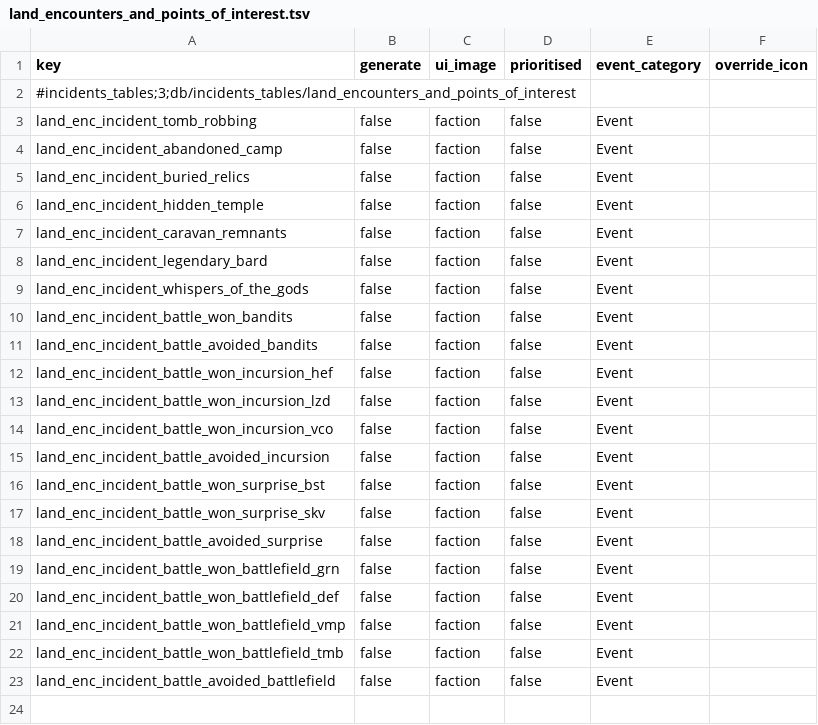
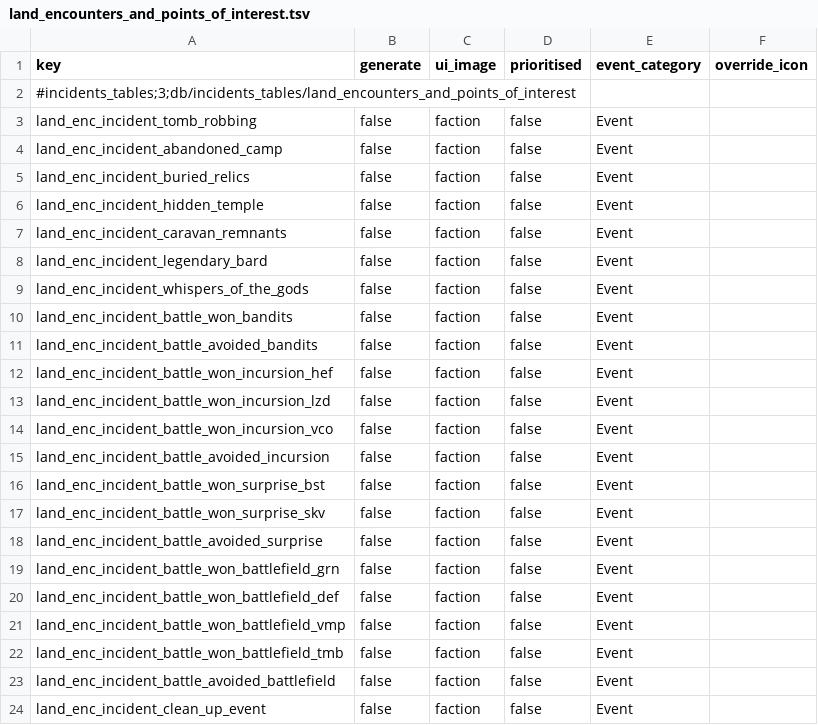
Before and after one commit to kibarrarra/tw3_land_encounters_and_points_of_interest, a TSV file: db/incidents_tables/land_encounters_and_points_of_interest.tsv, drawn as a sheet.

```diff
--- a/db/incidents_tables/land_encounters_and_points_of_interest.tsv
+++ b/db/incidents_tables/land_encounters_and_points_of_interest.tsv
@@ -23 +23,2 @@ land_enc_incident_battle_won_battlefield_tmb	false	faction	false	Event
 land_enc_incident_battle_avoided_battlefield	false	faction	false	Event	
+land_enc_incident_clean_up_event	false	faction	false	Event	
```
Also changed, not shown: db/cdir_events_incident_option_junctions_tables/land_encounters_and_points_of_interest.tsv, db/cdir_events_incident_payloads_tables/land_encounters_and_points_of_interest.tsv, 25 other files.
